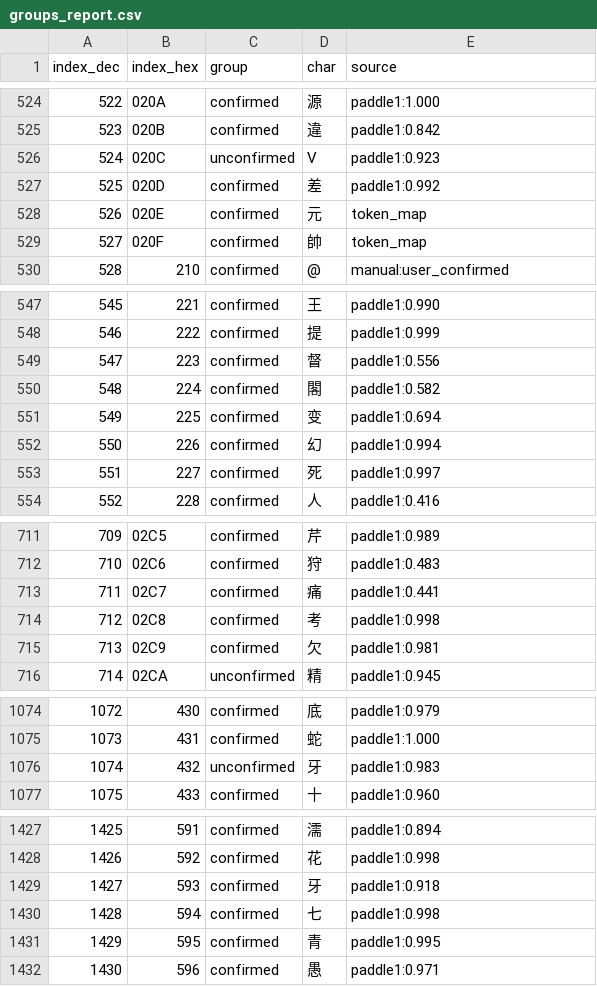
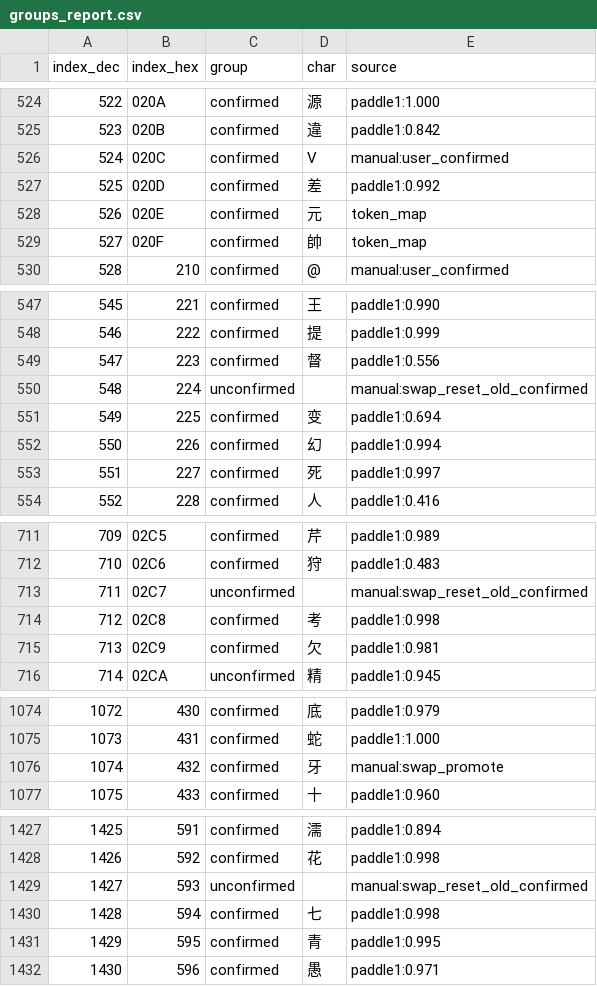
Before and after one commit to nE0sIghT/langrisser-5-translation, a CSV file: data/font_mapping/groups_report.csv, drawn as a sheet; only a part is shown, gaps mark what is left out; the diff covers the shown part only.

```diff
--- a/data/font_mapping/groups_report.csv
+++ b/data/font_mapping/groups_report.csv
@@ -525,3 +525,3 @@ index_dec,index_hex,group,char,source
 523,020B,confirmed,違,paddle1:0.842
-524,020C,unconfirmed,V,paddle1:0.923
+524,020C,confirmed,Ⅴ,manual:user_confirmed
 525,020D,confirmed,差,paddle1:0.992
@@ -549,3 +549,3 @@ index_dec,index_hex,group,char,source
 547,223,confirmed,督,paddle1:0.556
-548,224,confirmed,閣,paddle1:0.582
+548,224,unconfirmed,,manual:swap_reset_old_confirmed
 549,225,confirmed,变,paddle1:0.694
@@ -712,3 +712,3 @@ index_dec,index_hex,group,char,source
 710,02C6,confirmed,狩,paddle1:0.483
-711,02C7,confirmed,痛,paddle1:0.441
+711,02C7,unconfirmed,,manual:swap_reset_old_confirmed
 712,02C8,confirmed,考,paddle1:0.998
@@ -1075,3 +1075,3 @@ index_dec,index_hex,group,char,source
 1073,431,confirmed,蛇,paddle1:1.000
-1074,432,unconfirmed,牙,paddle1:0.983
+1074,432,confirmed,牙,manual:swap_promote
 1075,433,confirmed,十,paddle1:0.960
@@ -1428,3 +1428,3 @@ index_dec,index_hex,group,char,source
 1426,592,confirmed,花,paddle1:0.998
-1427,593,confirmed,牙,paddle1:0.918
+1427,593,unconfirmed,,manual:swap_reset_old_confirmed
 1428,594,confirmed,七,paddle1:0.998
```
Also changed, not shown: 4 edited cells elsewhere in this file, 1 other file.
